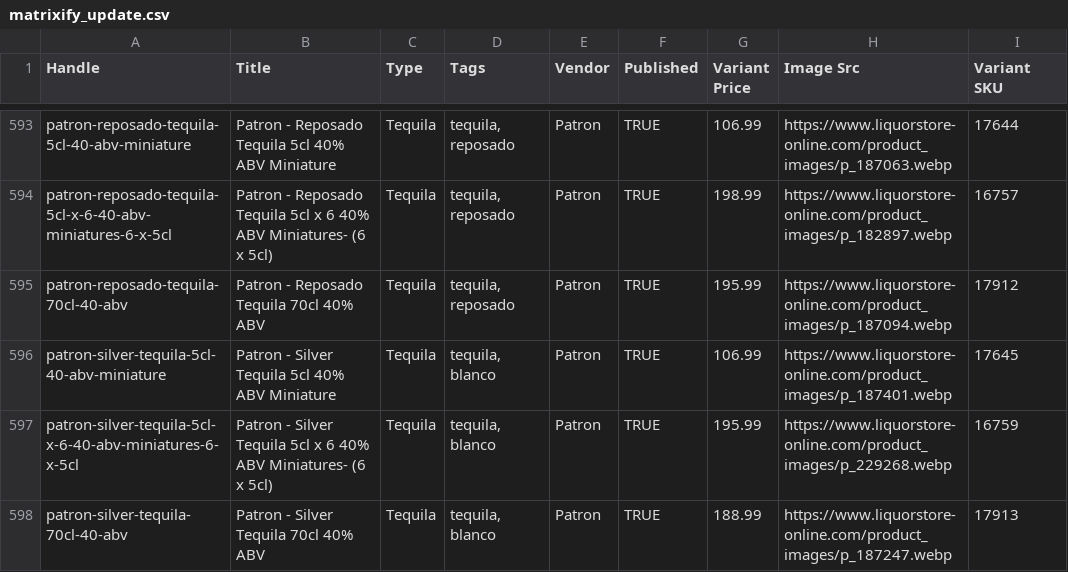
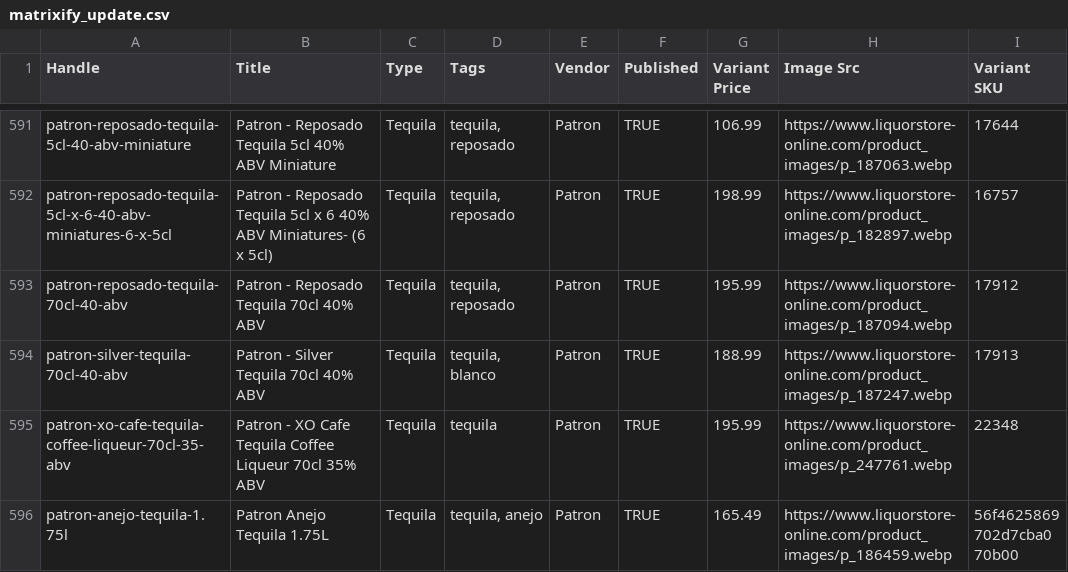
Before and after one commit to Njawnson/tequila-shopify-sync, a CSV file: output/matrixify_update.csv, drawn as a sheet; only a part is shown, gaps mark what is left out; the shorter side is filled out with more unchanged rows; the diff covers the shown part only.

```diff
--- a/output/matrixify_update.csv
+++ b/output/matrixify_update.csv
@@ -595,4 +593,2 @@ patron-reposado-tequila-5cl-x-6-40-abv-miniatures-6-x-5cl,Patron - Reposado Tequ
 patron-reposado-tequila-70cl-40-abv,Patron - Reposado Tequila 70cl 40% ABV,Tequila,"tequila, reposado",Patron,TRUE,195.99,https://www.liquorstore-online.com/product_images/p_187094.webp,17912
-patron-silver-tequila-5cl-40-abv-miniature,Patron - Silver Tequila 5cl 40% ABV Miniature,Tequila,"tequila, blanco",Patron,TRUE,106.99,https://www.liquorstore-online.com/product_images/p_187401.webp,17645
-patron-silver-tequila-5cl-x-6-40-abv-miniatures-6-x-5cl,Patron - Silver Tequila 5cl x 6 40% ABV Miniatures- (6 x 5cl),Tequila,"tequila, blanco",Patron,TRUE,195.99,https://www.liquorstore-online.com/product_images/p_229268.webp,16759
 patron-silver-tequila-70cl-40-abv,Patron - Silver Tequila 70cl 40% ABV,Tequila,"tequila, blanco",Patron,TRUE,188.99,https://www.liquorstore-online.com/product_images/p_187247.webp,17913
```
Also changed, not shown: 3 removed rows and 2 edited cells elsewhere in this file, output/unpublish.csv.
